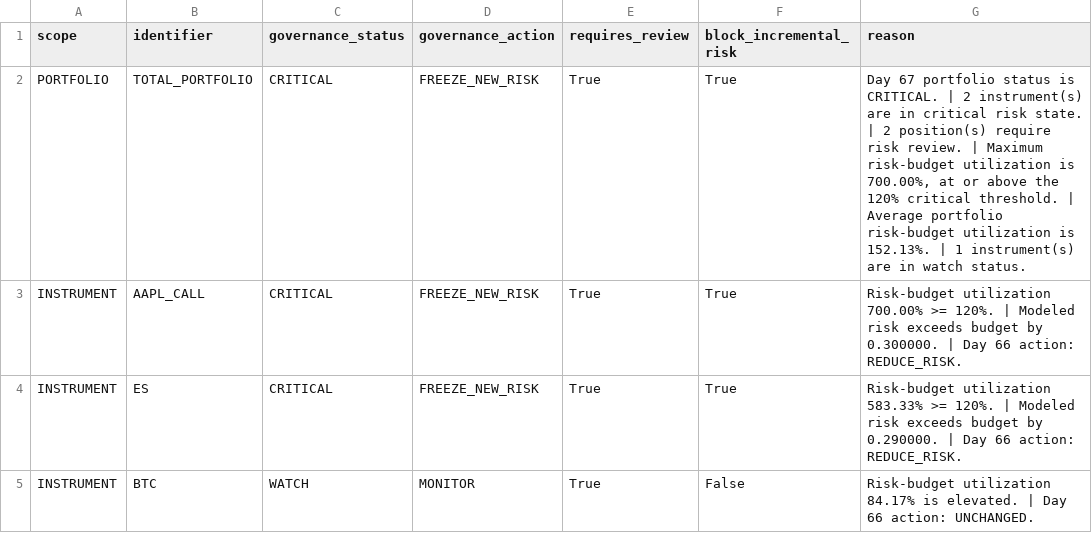
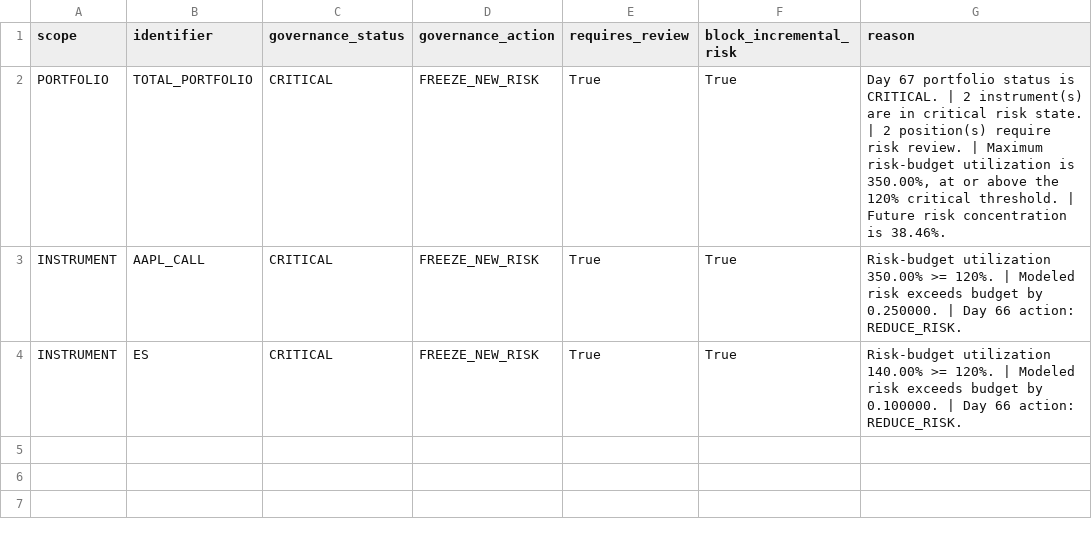
Before and after one commit to Agunp1/AI-Financial-Analyst, a CSV file: day68_governance_actions.csv, drawn as a sheet.

```diff
--- a/day68_governance_actions.csv
+++ b/day68_governance_actions.csv
@@ -1,5 +1,4 @@
 scope,identifier,governance_status,governance_action,requires_review,block_incremental_risk,reason
-PORTFOLIO,TOTAL_PORTFOLIO,CRITICAL,FREEZE_NEW_RISK,True,True,"Day 67 portfolio status is CRITICAL. | 2 instrument(s) are in critical risk state. | 2 position(s) require risk review. | Maximum risk-budget utilization is 700.00%, at or above the 120% critical threshold. | Average portfolio risk-budget utilization is 152.13%. | 1 instrument(s) are in watch status."
-INSTRUMENT,AAPL_CALL,CRITICAL,FREEZE_NEW_RISK,True,True,Risk-budget utilization 700.00% >= 120%. | Modeled risk exceeds budget by 0.300000. | Day 66 action: REDUCE_RISK.
-INSTRUMENT,ES,CRITICAL,FREEZE_NEW_RISK,True,True,Risk-budget utilization 583.33% >= 120%. | Modeled risk exceeds budget by 0.290000. | Day 66 action: REDUCE_RISK.
-INSTRUMENT,BTC,WATCH,MONITOR,True,False,Risk-budget utilization 84.17% is elevated. | Day 66 action: UNCHANGED.
+PORTFOLIO,TOTAL_PORTFOLIO,CRITICAL,FREEZE_NEW_RISK,True,True,"Day 67 portfolio status is CRITICAL. | 2 instrument(s) are in critical risk state. | 2 position(s) require risk review. | Maximum risk-budget utilization is 350.00%, at or above the 120% critical threshold. | Future risk concentration is 38.46%."
+INSTRUMENT,AAPL_CALL,CRITICAL,FREEZE_NEW_RISK,True,True,Risk-budget utilization 350.00% >= 120%. | Modeled risk exceeds budget by 0.250000. | Day 66 action: REDUCE_RISK.
+INSTRUMENT,ES,CRITICAL,FREEZE_NEW_RISK,True,True,Risk-budget utilization 140.00% >= 120%. | Modeled risk exceeds budget by 0.100000. | Day 66 action: REDUCE_RISK.
```
Also changed, not shown: day66_asset_class_risk_budgets.csv, day66_instrument_risk_budgets.csv, 47 other files.
